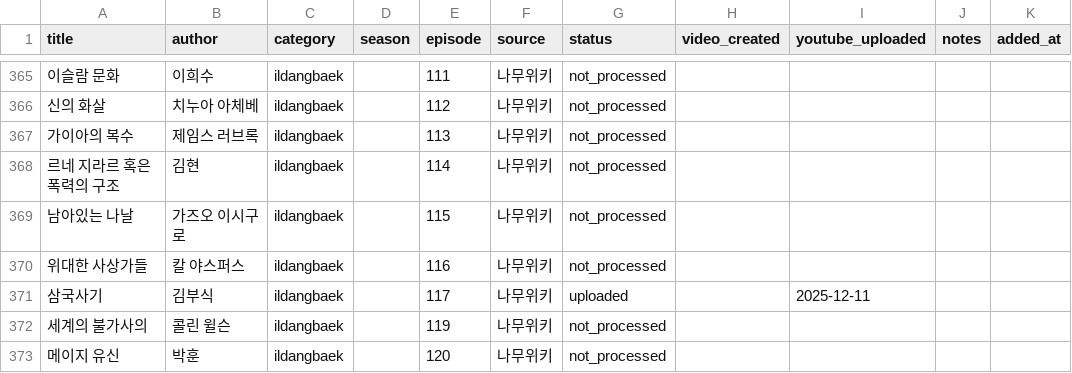
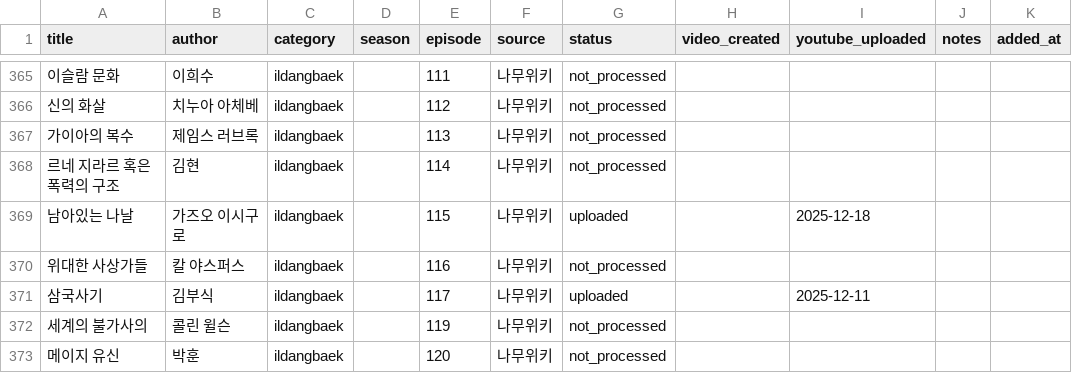
Before and after one commit to jsong1230/booksummary, a CSV file: data/ildangbaek_books.csv, drawn as a sheet; only a part is shown, gaps mark what is left out.

Commit message:
남아 있는 나날 영상 제작 및 업로드 완료
- 남아 있는 나날 (The Remains of the Day) 롱폼 영상 제작
  - 한글 버전: 자막 없음 (310.58MB)
  - 영어 버전: 자막 있음 (291.63MB)
- 번역 매핑 추가
  - 남아 있는 나날 ↔ The Remains of the Day
  - 가즈오 이시구로 ↔ Kazuo Ishiguro
- YouTube 업로드 완료 (비공개)
  - 영어: https://www.youtube.com/watch?v=yl9qJnCwLe0
  - 한글: https://www.youtube.com/watch?v=97pm29WSdGg
- history.md 업데이트
- ildangbaek_books.csv 업데이트

```diff
--- a/data/ildangbaek_books.csv
+++ b/data/ildangbaek_books.csv
@@ -368,3 +368,3 @@ title,author,category,season,episode,source,status,video_created,youtube_uploade
 르네 지라르 혹은 폭력의 구조,김현,ildangbaek,,114,나무위키,not_processed,,,,
-남아있는 나날,가즈오 이시구로,ildangbaek,,115,나무위키,not_processed,,,,
+남아있는 나날,가즈오 이시구로,ildangbaek,,115,나무위키,uploaded,,2025-12-18,,
 위대한 사상가들,칼 야스퍼스,ildangbaek,,116,나무위키,not_processed,,,,
```
Also changed, not shown: 2 other files.
